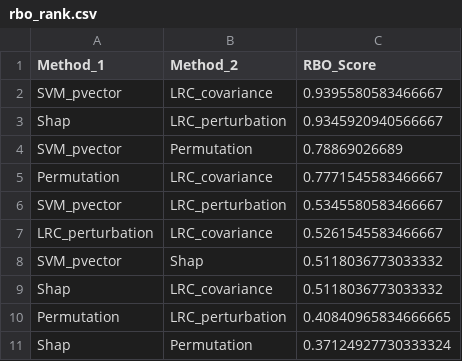
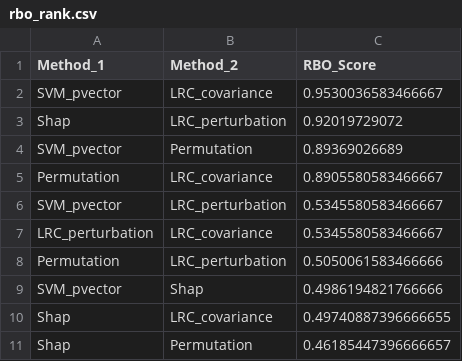
Before and after one commit to joseviniciusr/XAI4Spectra, a CSV file: SVM/forage/rbo_rank.csv, drawn as a sheet.

```diff
--- a/SVM/forage/rbo_rank.csv
+++ b/SVM/forage/rbo_rank.csv
@@ -1,11 +1,11 @@
 Method_1;Method_2;RBO_Score
-SVM_pvector;LRC_covariance;0.9395580583466667
-Shap;LRC_perturbation;0.9345920940566667
-SVM_pvector;Permutation;0.78869026689
-Permutation;LRC_covariance;0.7771545583466667
+SVM_pvector;LRC_covariance;0.9530036583466667
+Shap;LRC_perturbation;0.92019729072
+SVM_pvector;Permutation;0.89369026689
+Permutation;LRC_covariance;0.8905580583466667
 SVM_pvector;LRC_perturbation;0.5345580583466667
-LRC_perturbation;LRC_covariance;0.5261545583466667
-SVM_pvector;Shap;0.5118036773033332
-Shap;LRC_covariance;0.5118036773033332
-Permutation;LRC_perturbation;0.40840965834666665
-Shap;Permutation;0.37124927730333324
+LRC_perturbation;LRC_covariance;0.5345580583466667
+Permutation;LRC_perturbation;0.5050061583466666
+SVM_pvector;Shap;0.4986194821766666
+Shap;LRC_covariance;0.49740887396666655
+Shap;Permutation;0.46185447396666657
```
Also changed, not shown: SVM/forage/feature_importance.csv, SVM/milk/feature_importance.csv, 18 other files.
